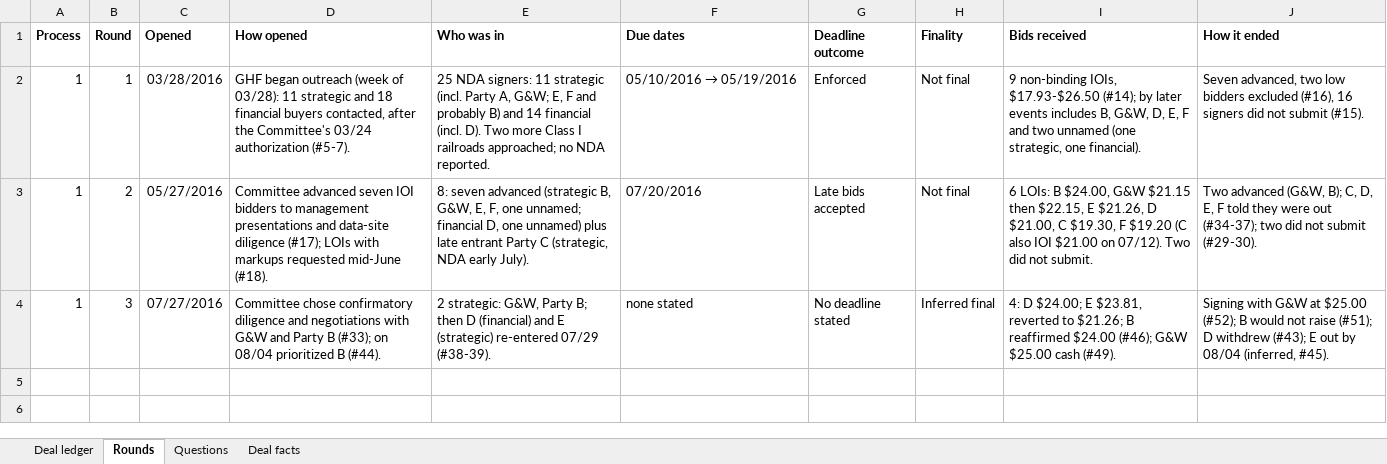
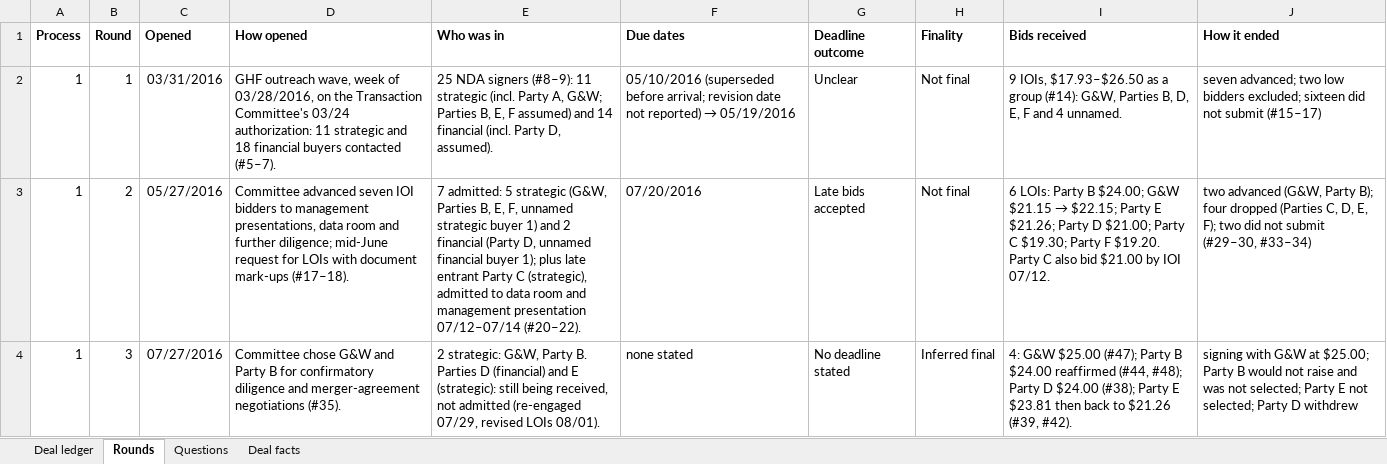
Before and after one commit to Austin-j-li/sec-auction, an Excel workbook: extraction/providence-worcester.xlsx, sheet Rounds, drawn as a sheet; values as stored, in another font and other column widths than the file's, no borders; the diff names each change by its address in the sheet, - before the commit and + after, or states it on an @@ line.

```diff
--- a/extraction/providence-worcester.xlsx (sheet Rounds)
+++ b/extraction/providence-worcester.xlsx (sheet Rounds)
-C2 (Opened): 03/28/2016
+C2 (Opened): 03/31/2016
-D2 (How opened): GHF began outreach (week of 03/28): 11 strategic and 18 financial buyers contacted, after the Committee's 03/24 authorization (#5-7).
+D2 (How opened): GHF outreach wave, week of 03/28/2016, on the Transaction Committee's 03/24 authorization: 11 strategic and 18 financial buyers contacted (#5–7).
-E2 (Who was in): 25 NDA signers: 11 strategic (incl. Party A, G&W; E, F and probably B) and 14 financial (incl. D). Two more Class I railroads approached; no NDA reported.
+E2 (Who was in): 25 NDA signers (#8–9): 11 strategic (incl. Party A, G&W; Parties B, E, F assumed) and 14 financial (incl. Party D, assumed).
@@ F2 (Due dates): 05/10/2016 → 05/19/2016 → 05/10/2016 (superseded before arrival; revision date not reported) → 05/19/2016 @@
-G2 (Deadline outcome): Enforced
+G2 (Deadline outcome): Unclear
-I2 (Bids received): 9 non-binding IOIs, $17.93-$26.50 (#14); by later events includes B, G&W, D, E, F and two unnamed (one strategic, one financial).
+I2 (Bids received): 9 IOIs, $17.93–$26.50 as a group (#14): G&W, Parties B, D, E, F and 4 unnamed.
-J2 (How it ended): Seven advanced, two low bidders excluded (#16), 16 signers did not submit (#15).
+J2 (How it ended): seven advanced; two low bidders excluded; sixteen did not submit (#15–17)
-D3 (How opened): …to management presentations and data-site diligence (#17); LOIs with markups requested mid-June (#18).
+D3 (How opened): …to management presentations, data room and further diligence; mid-June request for LOIs with document mark-ups (#17–18).
-E3 (Who was in): 8: seven advanced (strategic B, G&W, E, F, one unnamed; financial D, one unnamed) plus late entrant Party C (strategic, NDA early July).
+E3 (Who was in): 7 admitted: 5 strategic (G&W, Parties B, E, F, unnamed strategic buyer 1) and 2 financial (Party D, unnamed financial buyer 1); plus late entrant Party C (strategic), admitted to data room and management presentation 07/12–07/14 (#20–22).
@@ I3 (Bids received): 6 LOIs: B $24.00, G&W $21.15 then $22.15, E $21.26, D $21.00, C $19.30, F $19.20 (C also IOI $21.00 on 07/12). Two did not submit. → 6 LOIs: Party B $24.00; G&W $21.15 → $22.15; Party E $21.26; Party D $21.00; Party C $19.30; Party F $19.20. Party C also bid $21.00 by IOI 07/12. @@
-J3 (How it ended): Two advanced (G&W, B); C, D, E, F told they were out (#34-37); two did not submit (#29-30).
+J3 (How it ended): two advanced (G&W, Party B); four dropped (Parties C, D, E, F); two did not submit (#29–30, #33–34)
-D4 (How opened): Committee chose confirmatory diligence and negotiations with G&W and Party B (#33); on 08/04 prioritized B (#44).
+D4 (How opened): Committee chose G&W and Party B for confirmatory diligence and merger-agreement negotiations (#35).
-E4 (Who was in): …G&W, Party B; then D (financial) and E (strategic) re-entered 07/29 (#38-39).
+E4 (Who was in): …G&W, Party B. Parties D (financial) and E (strategic): still being received, not admitted (re-engaged 07/29, revised LOIs 08/01).
-I4 (Bids received): 4: D $24.00; E $23.81, reverted to $21.26; B reaffirmed $24.00 (#46); G&W $25.00 cash (#49).
+I4 (Bids received): 4: G&W $25.00 (#47); Party B $24.00 reaffirmed (#44, #48); Party D $24.00 (#38); Party E $23.81 then back to $21.26 (#39, #42).
-J4 (How it ended): Signing with G&W at $25.00 (#52); B would not raise (#51); D withdrew (#43); E out by 08/04 (inferred, #45).
+J4 (How it ended): signing with G&W at $25.00; Party B would not raise and was not selected; Party E not selected; Party D withdrew
```
Also changed, not shown: sheet Deal ledger, sheet Questions, sheet Deal facts, extraction/mac-gray.xlsx, extraction/petsmart.xlsx, 56 other files.
